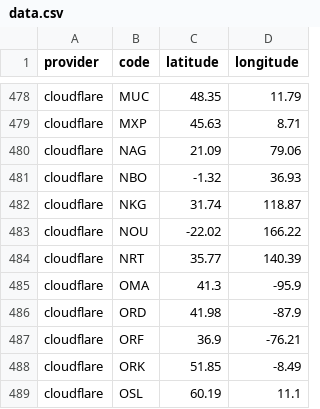
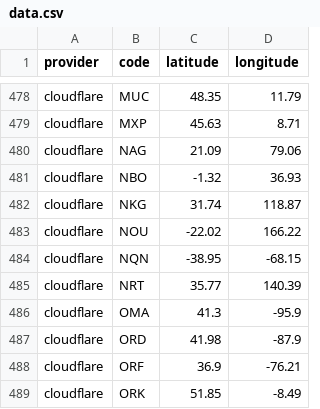
Before and after one commit to adaptive/pops, a CSV file: notebooks/data.csv, drawn as a sheet; only a part is shown, gaps mark what is left out; the shorter side is filled out with more unchanged rows.

Commit message:
cloudflare added NQN

```diff
--- a/notebooks/data.csv
+++ b/notebooks/data.csv
@@ -483,2 +483,3 @@ cloudflare,NKG,31.74,118.87
 cloudflare,NOU,-22.02,166.22
+cloudflare,NQN,-38.95,-68.15
 cloudflare,NRT,35.77,140.39
```
Also changed, not shown: 5 other files.
